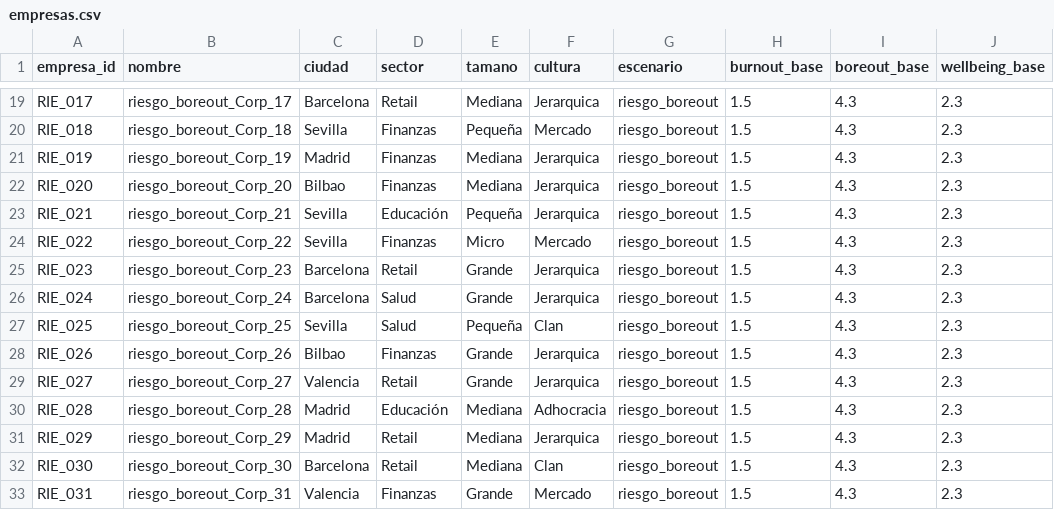
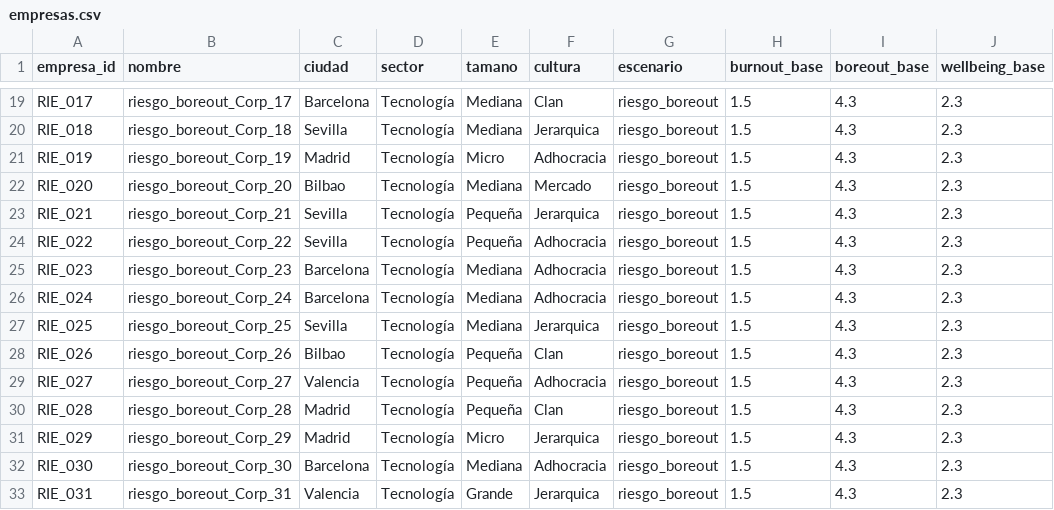
Before and after one commit to MartaTorrente/EBLET-People-Analytics, a CSV file: Python/datasets/riesgo_boreout/empresas.csv, drawn as a sheet; only a part is shown, gaps mark what is left out; the diff covers the shown part only; the diff names each change by its address in the sheet, - before the commit and + after, or states it on an @@ line.

```diff
--- a/Python/datasets/riesgo_boreout/empresas.csv
+++ b/Python/datasets/riesgo_boreout/empresas.csv
-D19 (sector): Retail
+D19 (sector): Tecnología
-F19 (cultura): Jerarquica
+F19 (cultura): Clan
-D20:D22 (sector): Finanzas
+D20:D22 (sector): Tecnología
-E20 (tamano): Pequeña
+E20 (tamano): Mediana
-F20 (cultura): Mercado
+F20 (cultura): Jerarquica
-E21 (tamano): Mediana
+E21 (tamano): Micro
-F21 (cultura): Jerarquica
+F21 (cultura): Adhocracia
-F22 (cultura): Jerarquica
+F22 (cultura): Mercado
-D23 (sector): Educación
+D23 (sector): Tecnología
-D24 (sector): Finanzas
+D24 (sector): Tecnología
-E24 (tamano): Micro
+E24 (tamano): Pequeña
-F24 (cultura): Mercado
+F24 (cultura): Adhocracia
-D25 (sector): Retail
+D25 (sector): Tecnología
-E25:E26 (tamano): Grande
+E25:E26 (tamano): Mediana
-F25:F26 (cultura): Jerarquica
+F25:F26 (cultura): Adhocracia
-D26:D27 (sector): Salud
+D26:D27 (sector): Tecnología
-E27 (tamano): Pequeña
+E27 (tamano): Mediana
-F27 (cultura): Clan
+F27 (cultura): Jerarquica
-D28 (sector): Finanzas
+D28 (sector): Tecnología
-E28:E29 (tamano): Grande
+E28:E29 (tamano): Pequeña
-F28 (cultura): Jerarquica
+F28 (cultura): Clan
-D29 (sector): Retail
+D29 (sector): Tecnología
-F29 (cultura): Jerarquica
+F29 (cultura): Adhocracia
-D30 (sector): Educación
+D30 (sector): Tecnología
-E30 (tamano): Mediana
+E30 (tamano): Pequeña
-F30 (cultura): Adhocracia
+F30 (cultura): Clan
-D31:D32 (sector): Retail
+D31:D32 (sector): Tecnología
-E31 (tamano): Mediana
+E31 (tamano): Micro
-F32 (cultura): Clan
+F32 (cultura): Adhocracia
-D33 (sector): Finanzas
+D33 (sector): Tecnología
-F33 (cultura): Mercado
+F33 (cultura): Jerarquica
```
Also changed, not shown: 77 edited cells elsewhere in this file, Python/datasets/critico/kpis_empresa.csv, Python/datasets/estable/kpis_empresa.csv, 41 other files.
